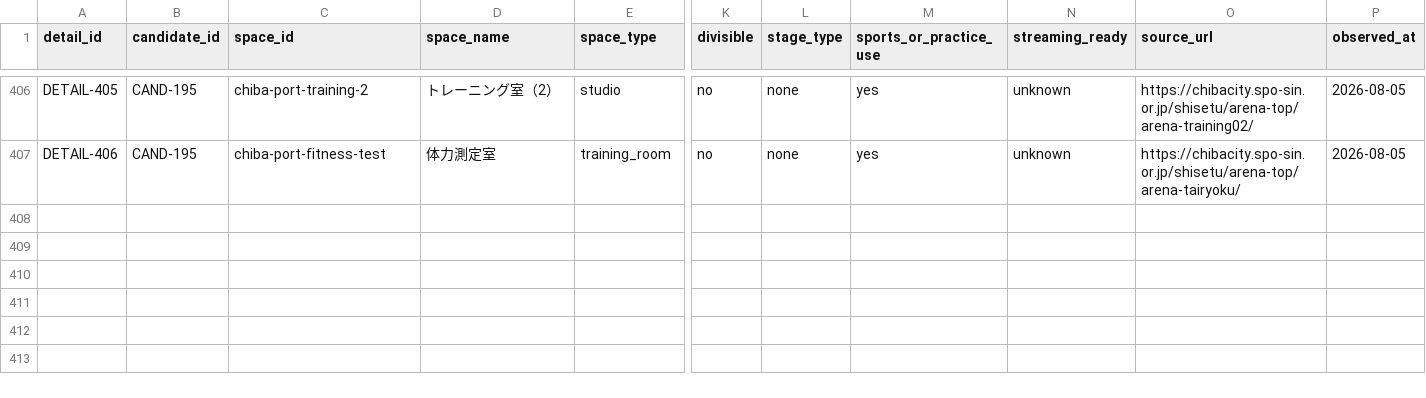
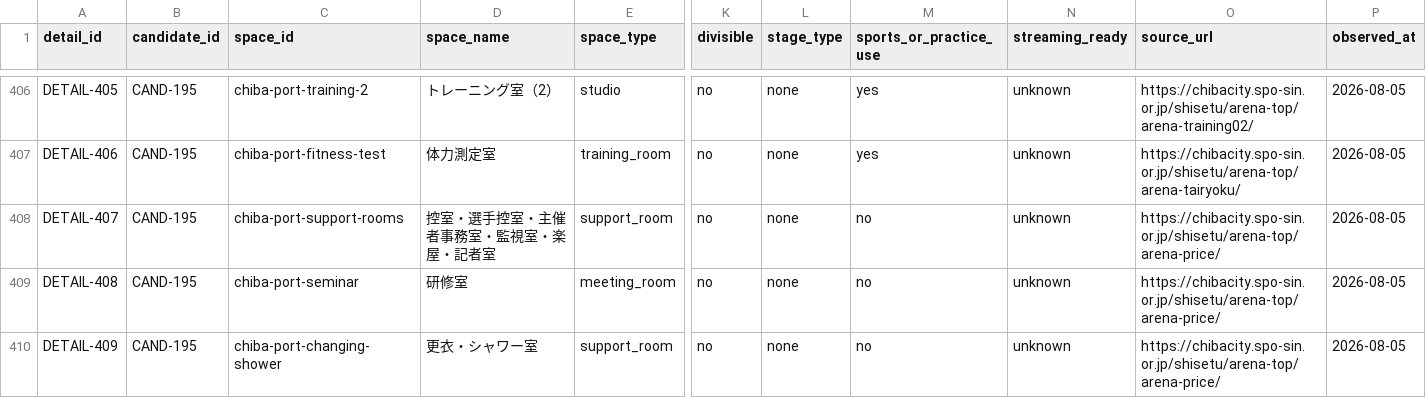
Before and after one commit to aratama-ship-it/venue-monosashi, a CSV file: data/venue-details.csv, drawn as a sheet; only a part is shown, gaps mark what is left out; rows hold the shown columns only; the diff names each change by its address in the sheet, - before the commit and + after, or states it on an @@ line.

Commit message:
data: add chiba port support and sports rates

```diff
--- a/data/venue-details.csv
+++ b/data/venue-details.csv
+row 408: DETAIL-407 | CAND-195 | chiba-port-support-rooms | 控室・選手控室・主催者事務室・監視室・楽屋・記者室 | support_room | no | none | no | unknown | https://chibacity.spo-sin.or.jp/shisetu/arena-top/arena-price/ | 2026-08-05
+row 409: DETAIL-408 | CAND-195 | chiba-port-seminar | 研修室 | meeting_room | no | none | no | unknown | https://chibacity.spo-sin.or.jp/shisetu/arena-top/arena-price/ | 2026-08-05
+row 410: DETAIL-409 | CAND-195 | chiba-port-changing-shower | 更衣・シャワー室 | support_room | no | none | no | unknown | https://chibacity.spo-sin.or.jp/shisetu/arena-top/arena-price/ | 2026-08-05
```
Also changed, not shown: 3 other files.
